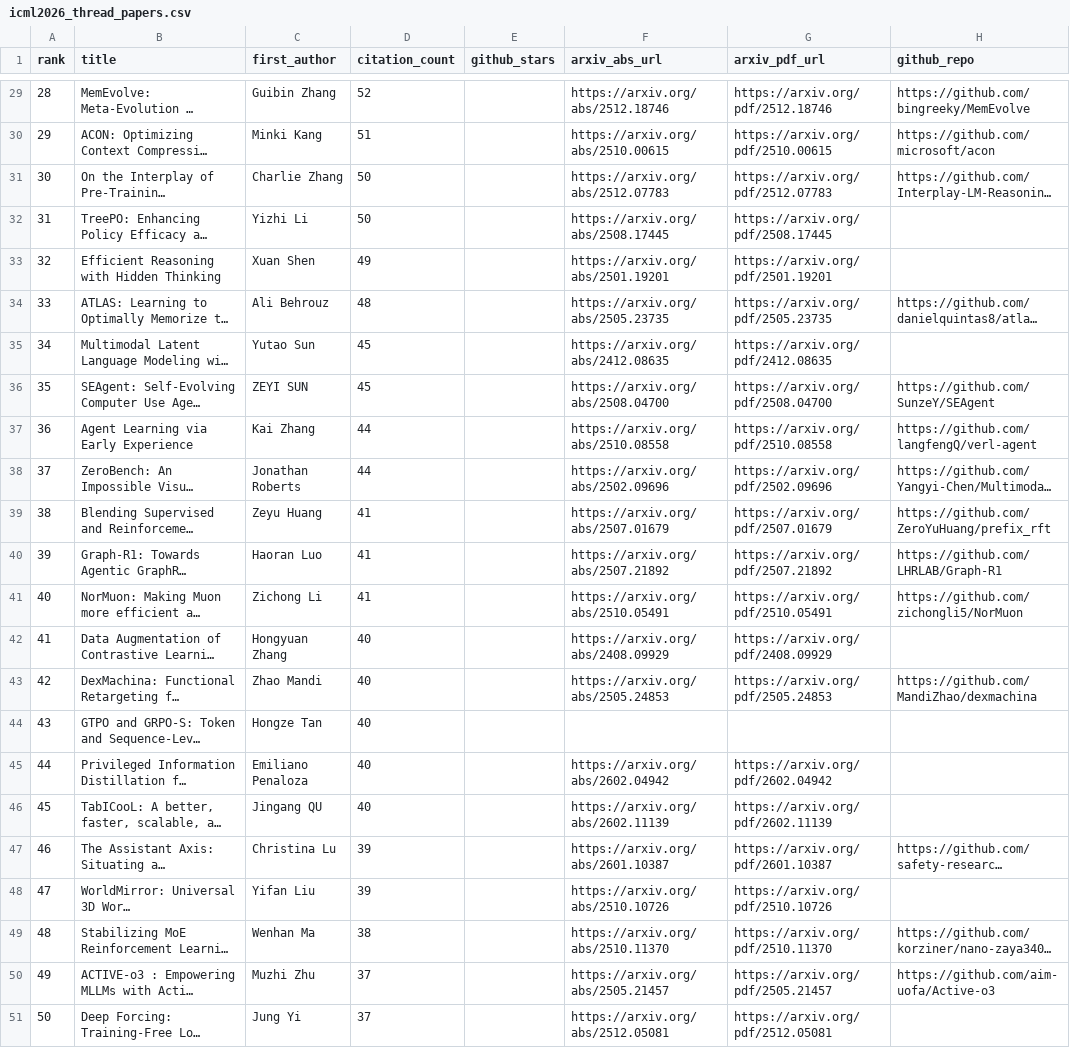
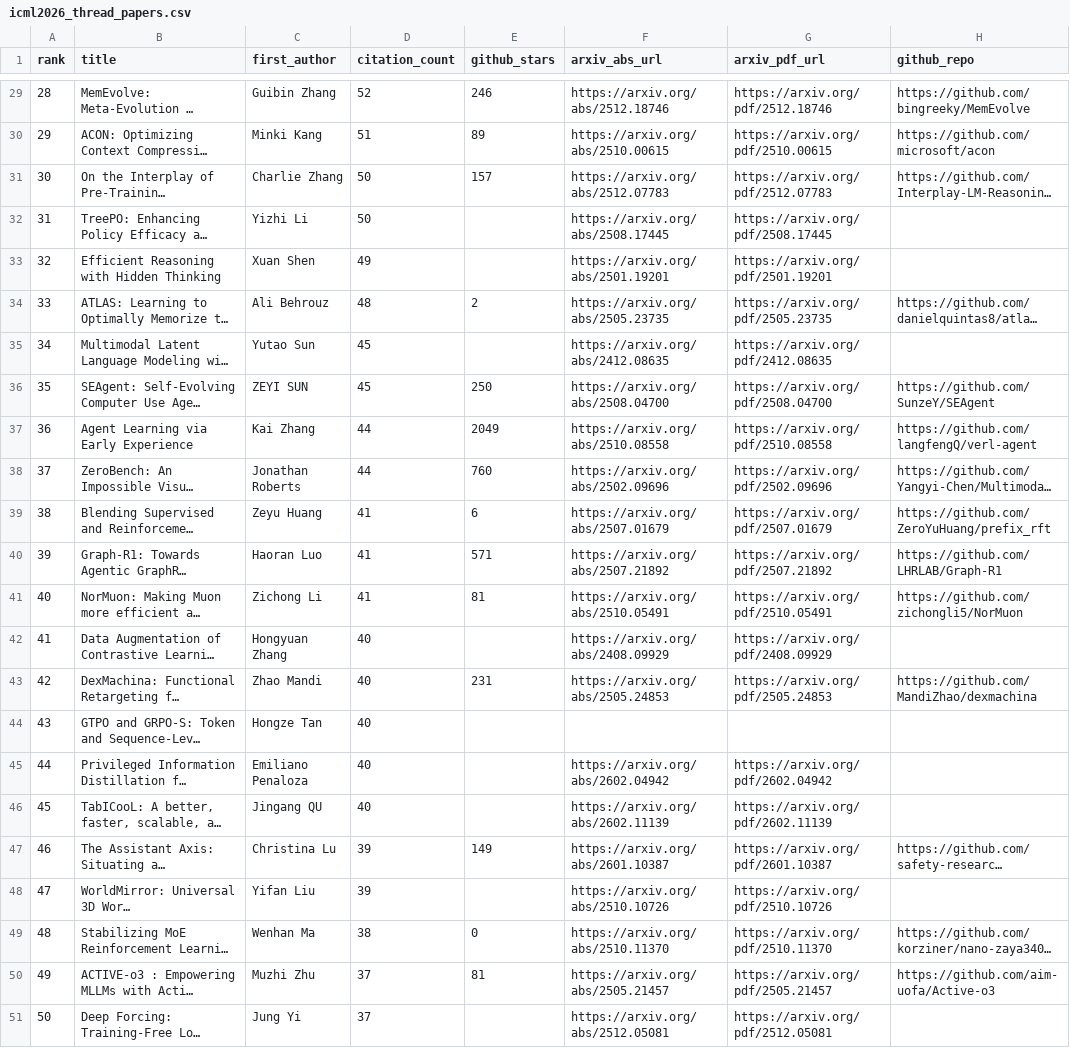
Before and after one commit to prakashkagitha/ml-papers-atlas, a CSV file: icml2026/outputs/icml2026_thread_papers.csv, drawn as a sheet; only a part is shown, gaps mark what is left out; long unchanged cells end in …; the diff covers the shown part only; the diff names each change by its address in the sheet, - before the commit and + after, or states it on an @@ line.

```diff
--- a/icml2026/outputs/icml2026_thread_papers.csv
+++ b/icml2026/outputs/icml2026_thread_papers.csv
-E29 (github_stars): (empty)
+E29 (github_stars): 246
-E30 (github_stars): (empty)
+E30 (github_stars): 89
-E31 (github_stars): (empty)
+E31 (github_stars): 157
-E34 (github_stars): (empty)
+E34 (github_stars): 2
-E36 (github_stars): (empty)
+E36 (github_stars): 250
-E37 (github_stars): (empty)
+E37 (github_stars): 2049
-E38 (github_stars): (empty)
+E38 (github_stars): 760
-E39 (github_stars): (empty)
+E39 (github_stars): 6
-E40 (github_stars): (empty)
+E40 (github_stars): 571
-E41 (github_stars): (empty)
+E41 (github_stars): 81
-E43 (github_stars): (empty)
+E43 (github_stars): 231
-E47 (github_stars): (empty)
+E47 (github_stars): 149
-E49 (github_stars): (empty)
+E49 (github_stars): 0
-E50 (github_stars): (empty)
+E50 (github_stars): 81
```
Also changed, not shown: 16 edited cells elsewhere in this file, 8 other files.
